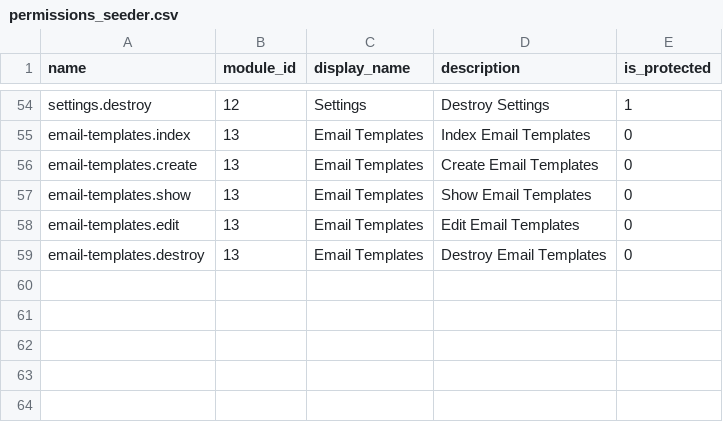
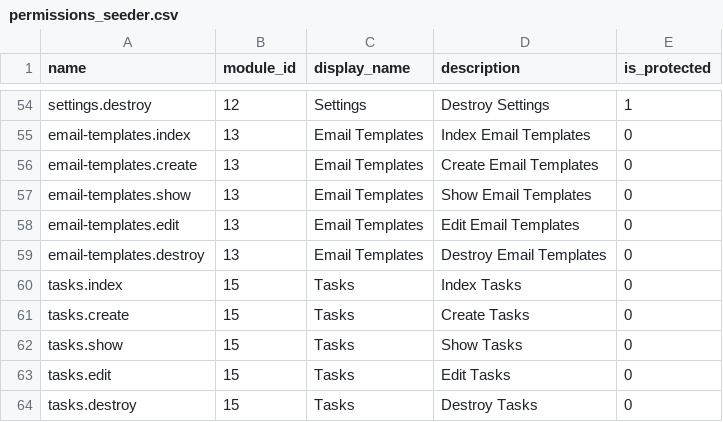
Before and after one commit to faisalalidev/mia, a CSV file: public/csv/permissions_seeder.csv, drawn as a sheet; only a part is shown, gaps mark what is left out.

```diff
--- a/public/csv/permissions_seeder.csv
+++ b/public/csv/permissions_seeder.csv
@@ -59 +59,6 @@ email-templates.edit,13,"Email Templates","Edit Email Templates",0
 email-templates.destroy,13,"Email Templates","Destroy Email Templates",0
+tasks.index,15,Tasks,"Index Tasks",0
+tasks.create,15,Tasks,"Create Tasks",0
+tasks.show,15,Tasks,"Show Tasks",0
+tasks.edit,15,Tasks,"Edit Tasks",0
+tasks.destroy,15,Tasks,"Destroy Tasks",0
```
Also changed, not shown: public/csv/menus_seeder.csv, public/csv/modules_seeder.csv, 32 other files.
